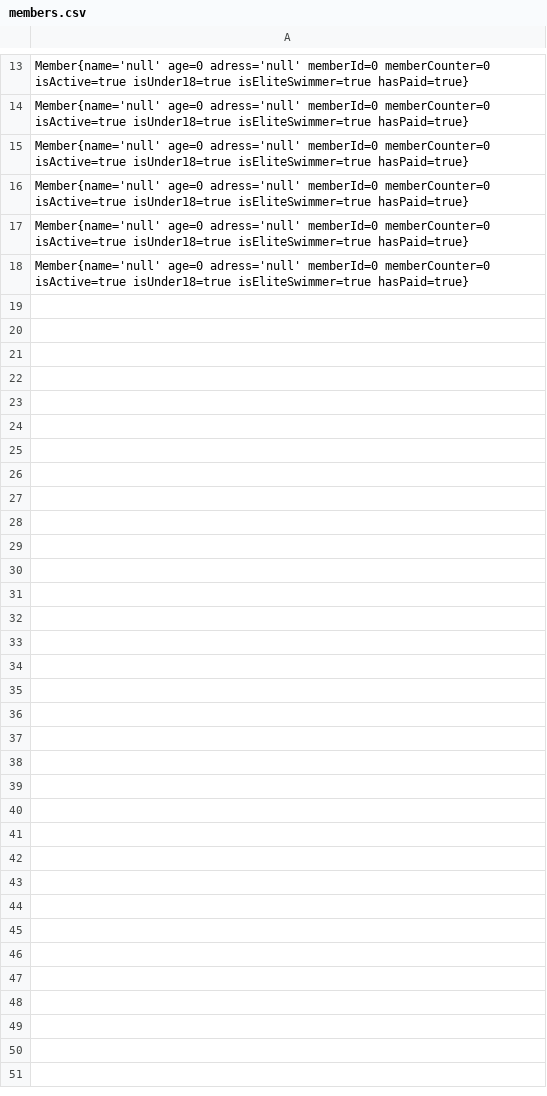
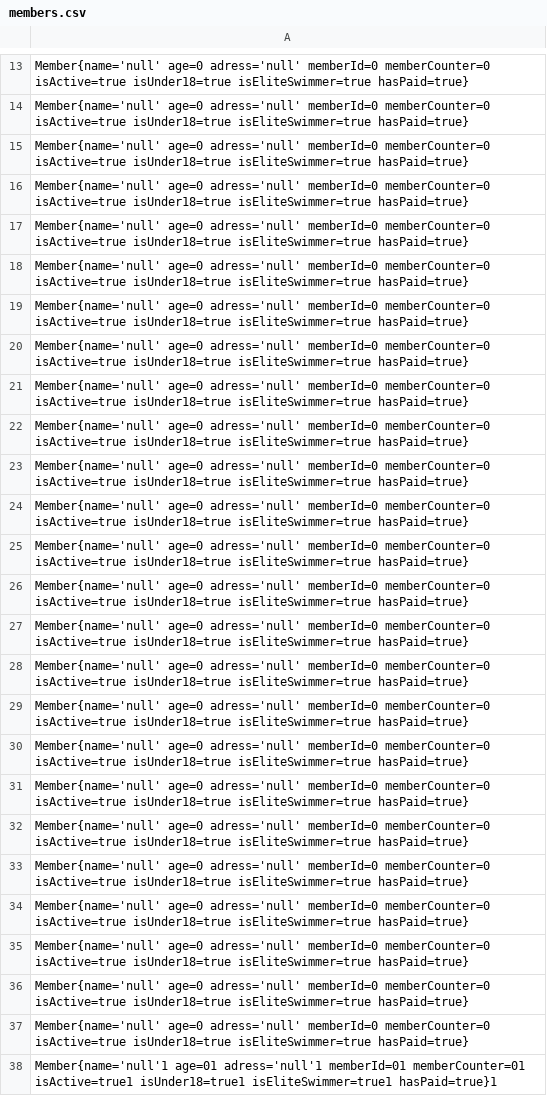
Before and after one commit to orskoven/DelfineDelfine, a CSV file: src/disciplines/resources/members.csv, drawn as a sheet; only a part is shown, gaps mark what is left out.

Commit message:
membersid

```diff
--- a/src/disciplines/resources/members.csv
+++ b/src/disciplines/resources/members.csv
@@ -18 +18,21 @@ Member{name='null' age=0 adress='null' memberId=0 memberCounter=0 isActive=true
 Member{name='null' age=0 adress='null' memberId=0 memberCounter=0 isActive=true isUnder18=true isEliteSwimmer=true hasPaid=true}
+Member{name='null' age=0 adress='null' memberId=0 memberCounter=0 isActive=true isUnder18=true isEliteSwimmer=true hasPaid=true}
+Member{name='null' age=0 adress='null' memberId=0 memberCounter=0 isActive=true isUnder18=true isEliteSwimmer=true hasPaid=true}
+Member{name='null' age=0 adress='null' memberId=0 memberCounter=0 isActive=true isUnder18=true isEliteSwimmer=true hasPaid=true}
+Member{name='null' age=0 adress='null' memberId=0 memberCounter=0 isActive=true isUnder18=true isEliteSwimmer=true hasPaid=true}
+Member{name='null' age=0 adress='null' memberId=0 memberCounter=0 isActive=true isUnder18=true isEliteSwimmer=true hasPaid=true}
+Member{name='null' age=0 adress='null' memberId=0 memberCounter=0 isActive=true isUnder18=true isEliteSwimmer=true hasPaid=true}
+Member{name='null' age=0 adress='null' memberId=0 memberCounter=0 isActive=true isUnder18=true isEliteSwimmer=true hasPaid=true}
+Member{name='null' age=0 adress='null' memberId=0 memberCounter=0 isActive=true isUnder18=true isEliteSwimmer=true hasPaid=true}
+Member{name='null' age=0 adress='null' memberId=0 memberCounter=0 isActive=true isUnder18=true isEliteSwimmer=true hasPaid=true}
+Member{name='null' age=0 adress='null' memberId=0 memberCounter=0 isActive=true isUnder18=true isEliteSwimmer=true hasPaid=true}
+Member{name='null' age=0 adress='null' memberId=0 memberCounter=0 isActive=true isUnder18=true isEliteSwimmer=true hasPaid=true}
+Member{name='null' age=0 adress='null' memberId=0 memberCounter=0 isActive=true isUnder18=true isEliteSwimmer=true hasPaid=true}
+Member{name='null' age=0 adress='null' memberId=0 memberCounter=0 isActive=true isUnder18=true isEliteSwimmer=true hasPaid=true}
+Member{name='null' age=0 adress='null' memberId=0 memberCounter=0 isActive=true isUnder18=true isEliteSwimmer=true hasPaid=true}
+Member{name='null' age=0 adress='null' memberId=0 memberCounter=0 isActive=true isUnder18=true isEliteSwimmer=true hasPaid=true}
+Member{name='null' age=0 adress='null' memberId=0 memberCounter=0 isActive=true isUnder18=true isEliteSwimmer=true hasPaid=true}
+Member{name='null' age=0 adress='null' memberId=0 memberCounter=0 isActive=true isUnder18=true isEliteSwimmer=true hasPaid=true}
+Member{name='null' age=0 adress='null' memberId=0 memberCounter=0 isActive=true isUnder18=true isEliteSwimmer=true hasPaid=true}
+Member{name='null' age=0 adress='null' memberId=0 memberCounter=0 isActive=true isUnder18=true isEliteSwimmer=true hasPaid=true}
+Member{name='null'1 age=01 adress='null'1 memberId=01 memberCounter=01 isActive=true1 isUnder18=true1 isEliteSwimmer=true1 hasPaid=true}1
```
Also changed, not shown: out/production/delfinen/disciplines/resources/members.csv, 4 other files.
